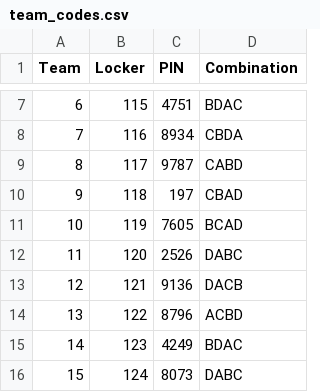
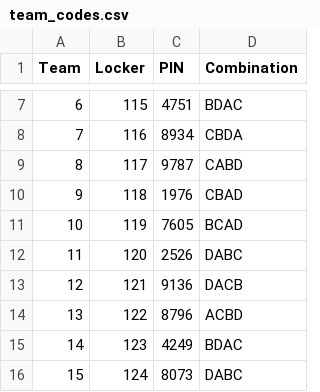
Before and after one commit to Kauhik/Poltek-Visit-App, a CSV file: Poltek Visit App/team_codes.csv, drawn as a sheet; only a part is shown, gaps mark what is left out.

Commit message:
added in proper csv value locker number

```diff
--- a/Poltek Visit App/team_codes.csv
+++ b/Poltek Visit App/team_codes.csv
@@ -9,3 +9,3 @@ Team,Locker,PIN,Combination
 8,117,9787,CABD
-9,118,197,CBAD
+9,118,1976,CBAD
 10,119,7605,BCAD
```
Also changed, not shown: 1 other file.
